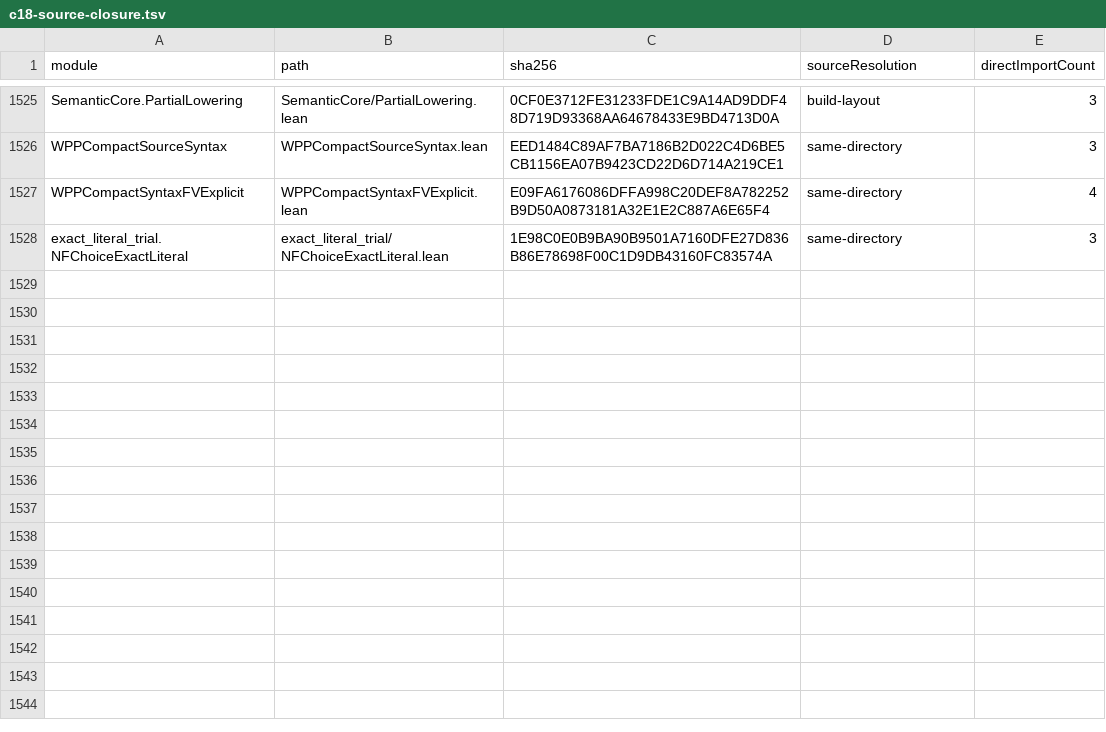
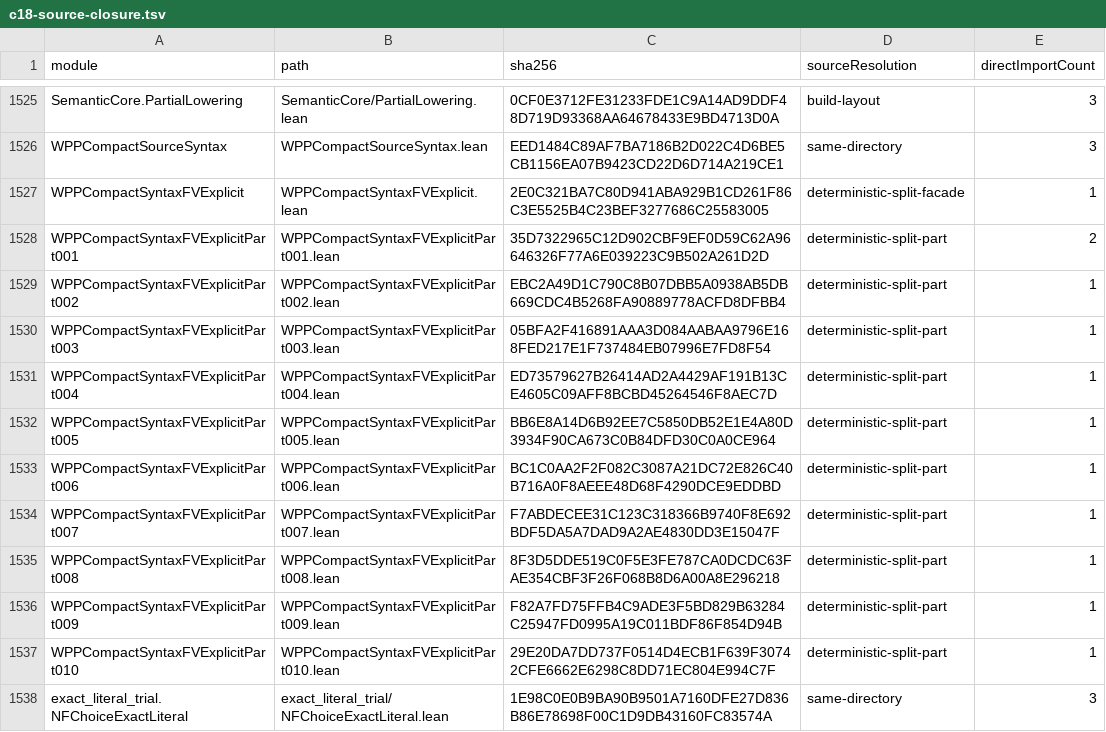
Before and after one commit to elliotglazer/nf-not-wpp, a TSV file: provenance/c18-source-closure.tsv, drawn as a sheet; only a part is shown, gaps mark what is left out.

```diff
--- a/provenance/c18-source-closure.tsv
+++ b/provenance/c18-source-closure.tsv
@@ -1526,3 +1526,13 @@ SemanticCore.PartialLowering	SemanticCore/PartialLowering.lean	0CF0E3712FE31233F
 WPPCompactSourceSyntax	WPPCompactSourceSyntax.lean	EED1484C89AF7BA7186B2D022C4D6BE5CB1156EA07B9423CD22D6D714A219CE1	same-directory	3
-WPPCompactSyntaxFVExplicit	WPPCompactSyntaxFVExplicit.lean	E09FA6176086DFFA998C20DEF8A782252B9D50A0873181A32E1E2C887A6E65F4	same-directory	4
+WPPCompactSyntaxFVExplicit	WPPCompactSyntaxFVExplicit.lean	2E0C321BA7C80D941ABA929B1CD261F86C3E5525B4C23BEF3277686C25583005	deterministic-split-facade	1
+WPPCompactSyntaxFVExplicitPart001	WPPCompactSyntaxFVExplicitPart001.lean	35D7322965C12D902CBF9EF0D59C62A96646326F77A6E039223C9B502A261D2D	deterministic-split-part	2
+WPPCompactSyntaxFVExplicitPart002	WPPCompactSyntaxFVExplicitPart002.lean	EBC2A49D1C790C8B07DBB5A0938AB5DB669CDC4B5268FA90889778ACFD8DFBB4	deterministic-split-part	1
+WPPCompactSyntaxFVExplicitPart003	WPPCompactSyntaxFVExplicitPart003.lean	05BFA2F416891AAA3D084AABAA9796E168FED217E1F737484EB07996E7FD8F54	deterministic-split-part	1
+WPPCompactSyntaxFVExplicitPart004	WPPCompactSyntaxFVExplicitPart004.lean	ED73579627B26414AD2A4429AF191B13CE4605C09AFF8BCBD45264546F8AEC7D	deterministic-split-part	1
+WPPCompactSyntaxFVExplicitPart005	WPPCompactSyntaxFVExplicitPart005.lean	BB6E8A14D6B92EE7C5850DB52E1E4A80D3934F90CA673C0B84DFD30C0A0CE964	deterministic-split-part	1
+WPPCompactSyntaxFVExplicitPart006	WPPCompactSyntaxFVExplicitPart006.lean	BC1C0AA2F2F082C3087A21DC72E826C40B716A0F8AEEE48D68F4290DCE9EDDBD	deterministic-split-part	1
+WPPCompactSyntaxFVExplicitPart007	WPPCompactSyntaxFVExplicitPart007.lean	F7ABDECEE31C123C318366B9740F8E692BDF5DA5A7DAD9A2AE4830DD3E15047F	deterministic-split-part	1
+WPPCompactSyntaxFVExplicitPart008	WPPCompactSyntaxFVExplicitPart008.lean	8F3D5DDE519C0F5E3FE787CA0DCDC63FAE354CBF3F26F068B8D6A00A8E296218	deterministic-split-part	1
+WPPCompactSyntaxFVExplicitPart009	WPPCompactSyntaxFVExplicitPart009.lean	F82A7FD75FFB4C9ADE3F5BD829B63284C25947FD0995A19C011BDF86F854D94B	deterministic-split-part	1
+WPPCompactSyntaxFVExplicitPart010	WPPCompactSyntaxFVExplicitPart010.lean	29E20DA7DD737F0514D4ECB1F639F30742CFE6662E6298C8DD71EC804E994C7F	deterministic-split-part	1
 exact_literal_trial.NFChoiceExactLiteral	exact_literal_trial/NFChoiceExactLiteral.lean	1E98C0E0B9BA90B9501A7160DFE27D836B86E78698F00C1D9DB43160FC83574A	same-directory	3
```
Also changed, not shown: 30 other files.
